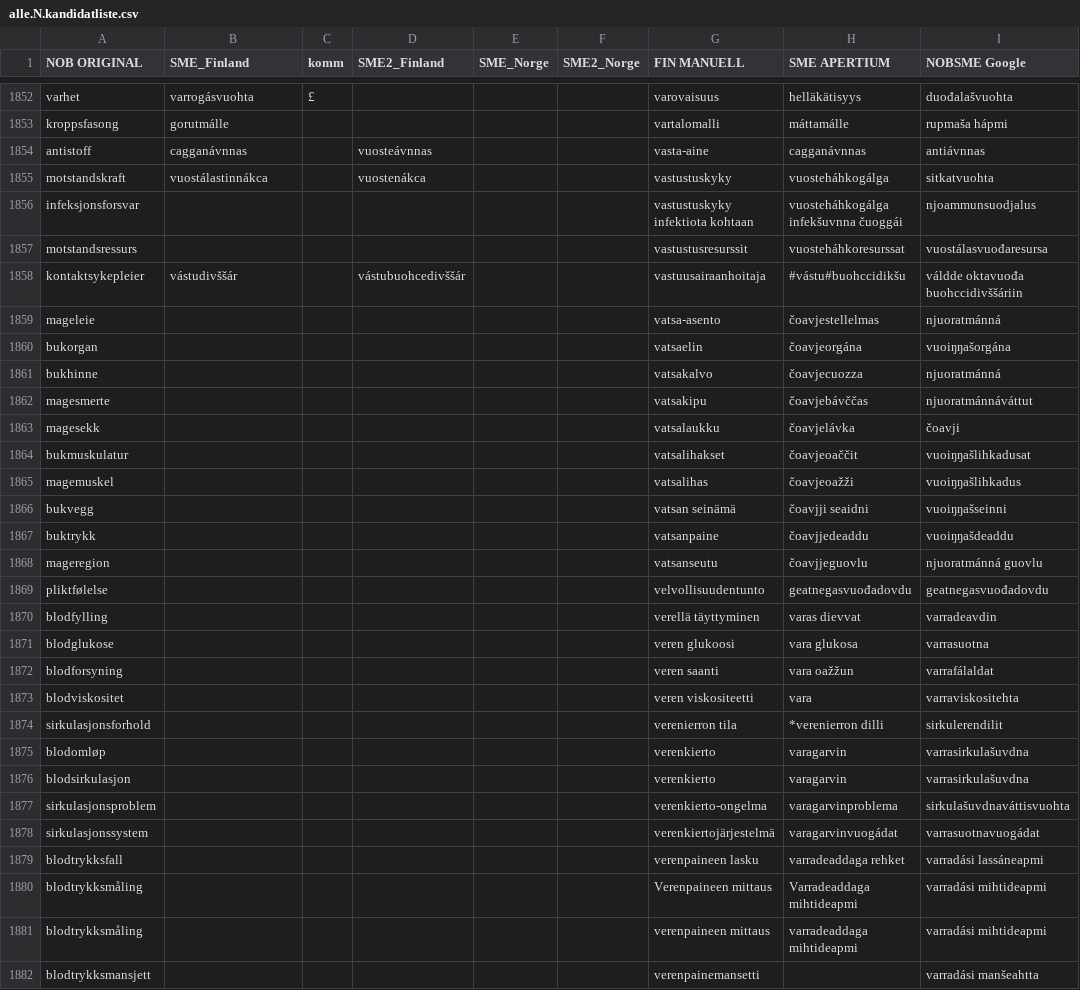
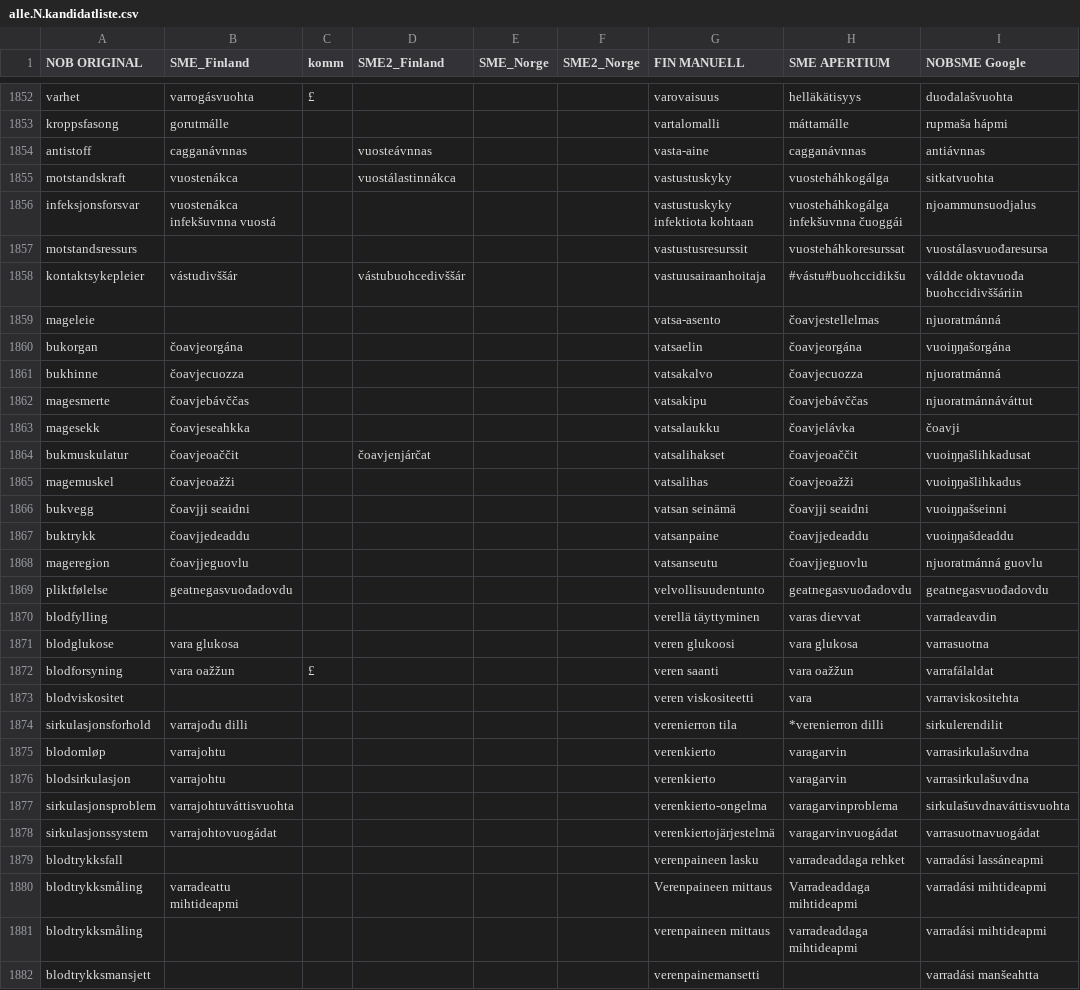
Before and after one commit to giellalt/term-sme-x-nursing, a CSV file: materiale/norsk/grunnleggende_sykepleie/alle.N.kandidatliste.csv, drawn as a sheet; only a part is shown, gaps mark what is left out; the diff covers the shown part only; the diff names each change by its address in the sheet, - before the commit and + after, or states it on an @@ line.

Commit message:
1899

```diff
--- a/materiale/norsk/grunnleggende_sykepleie/alle.N.kandidatliste.csv
+++ b/materiale/norsk/grunnleggende_sykepleie/alle.N.kandidatliste.csv
-B1855 (SME_Finland): vuostálastinnákca
+B1855 (SME_Finland): vuostenákca
-D1855 (SME2_Finland): vuostenákca
+D1855 (SME2_Finland): vuostálastinnákca
-B1856 (SME_Finland): (empty)
+B1856 (SME_Finland): vuostenákca infekšuvnna vuostá
-B1860 (SME_Finland): (empty)
+B1860 (SME_Finland): čoavjeorgána
-B1861 (SME_Finland): (empty)
+B1861 (SME_Finland): čoavjecuozza
-B1862 (SME_Finland): (empty)
+B1862 (SME_Finland): čoavjebávččas
-B1863 (SME_Finland): (empty)
+B1863 (SME_Finland): čoavjeseahkka
-B1864 (SME_Finland): (empty)
+B1864 (SME_Finland): čoavjeoaččit
-D1864 (SME2_Finland): (empty)
+D1864 (SME2_Finland): čoavjenjárčat
-B1865 (SME_Finland): (empty)
+B1865 (SME_Finland): čoavjeoažži
-B1866 (SME_Finland): (empty)
+B1866 (SME_Finland): čoavjji seaidni
-B1867 (SME_Finland): (empty)
+B1867 (SME_Finland): čoavjjedeaddu
-B1868 (SME_Finland): (empty)
+B1868 (SME_Finland): čoavjjeguovlu
-B1869 (SME_Finland): (empty)
+B1869 (SME_Finland): geatnegasvuođadovdu
-B1871 (SME_Finland): (empty)
+B1871 (SME_Finland): vara glukosa
-B1872 (SME_Finland): (empty)
+B1872 (SME_Finland): vara oažžun
-C1872 (komm): (empty)
+C1872 (komm): £
-B1874 (SME_Finland): (empty)
+B1874 (SME_Finland): varrajođu dilli
-B1875:B1876 (SME_Finland): (empty)
+B1875:B1876 (SME_Finland): varrajohtu
-B1877 (SME_Finland): (empty)
+B1877 (SME_Finland): varrajohtuváttisvuohta
-B1878 (SME_Finland): (empty)
+B1878 (SME_Finland): varrajohtovuogádat
-B1880 (SME_Finland): (empty)
+B1880 (SME_Finland): varradeattu mihtideapmi
```
Also changed, not shown: 12 edited cells elsewhere in this file.
